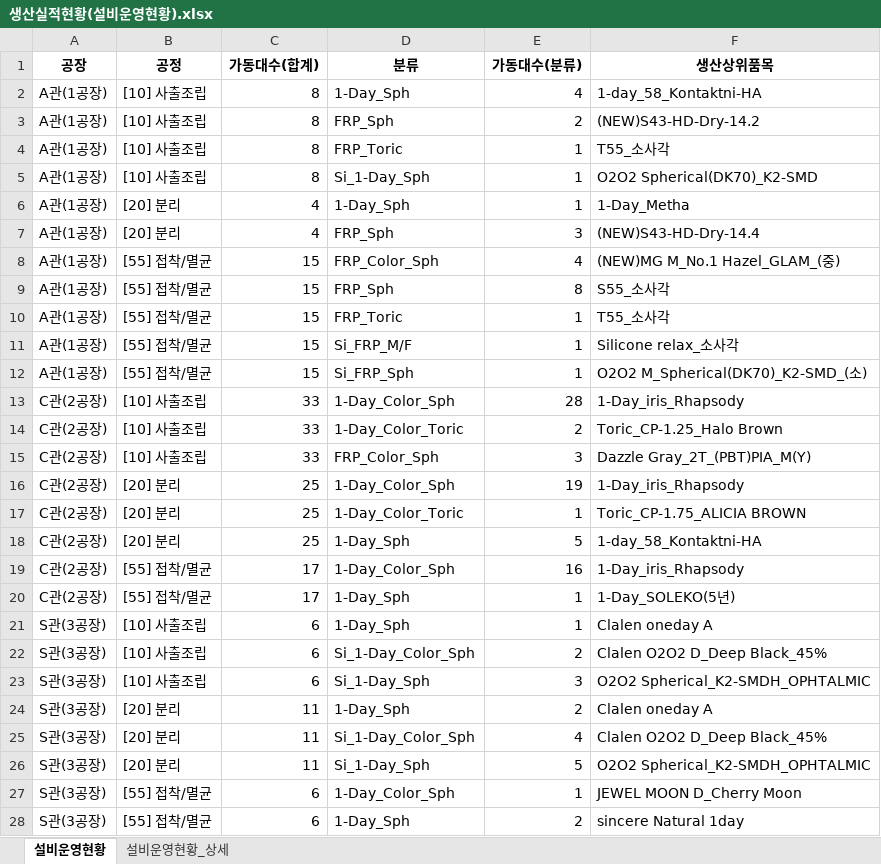
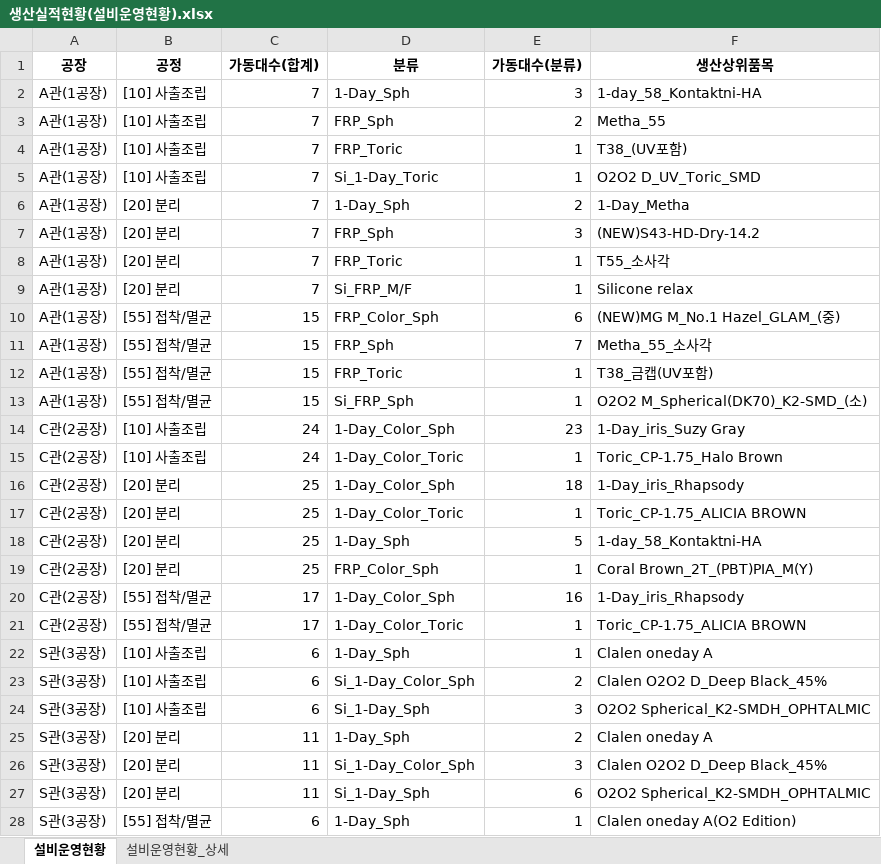
Before and after one commit to lcmin16-prog/Production_Dashboard, an Excel workbook: 생산실적현황(설비운영현황).xlsx, sheet 설비운영현황, drawn as a sheet; only a part is shown; values as stored, in another font and other column widths than the file's, no borders; removed rows and columns are numbered as before the commit, all else as after; the diff covers the shown part only; the diff names each change by its address in the sheet, - before the commit and + after, or states it on an @@ line.

```diff
--- a/생산실적현황(설비운영현황).xlsx (sheet 설비운영현황)
+++ b/생산실적현황(설비운영현황).xlsx (sheet 설비운영현황)
-C2:C5 (가동대수(합계)): 8
+C2:C5 (가동대수(합계)): 7
-E2 (가동대수(분류)): 4
+E2 (가동대수(분류)): 3
-F3 (생산상위품목): (NEW)S43-HD-Dry-14.2
+F3 (생산상위품목): Metha_55
-F4 (생산상위품목): T55_소사각
+F4 (생산상위품목): T38_(UV포함)
-D5 (분류): Si_1-Day_Sph
+D5 (분류): Si_1-Day_Toric
-F5 (생산상위품목): O2O2 Spherical(DK70)_K2-SMD
+F5 (생산상위품목): O2O2 D_UV_Toric_SMD
-C6:C7 (가동대수(합계)): 4
+C6:C7 (가동대수(합계)): 7
-E6 (가동대수(분류)): 1
+E6 (가동대수(분류)): 2
-F7 (생산상위품목): (NEW)S43-HD-Dry-14.4
+F7 (생산상위품목): (NEW)S43-HD-Dry-14.2
+row 8: A관(1공장) | [20] 분리 | 7 | FRP_Toric | 1 | T55_소사각
+row 9: A관(1공장) | [20] 분리 | 7 | Si_FRP_M/F | 1 | Silicone relax
-E10 (가동대수(분류)): 4
+E10 (가동대수(분류)): 6
-E11 (가동대수(분류)): 8
+E11 (가동대수(분류)): 7
-F11 (생산상위품목): S55_소사각
+F11 (생산상위품목): Metha_55_소사각
-F12 (생산상위품목): T55_소사각
+F12 (생산상위품목): T38_금캡(UV포함)
-row 11: A관(1공장) | [55] 접착/멸균 | 15 | Si_FRP_M/F | 1 | Silicone relax_소사각
-C14:C15 (가동대수(합계)): 33
+C14:C15 (가동대수(합계)): 24
-E14 (가동대수(분류)): 28
+E14 (가동대수(분류)): 23
-F14 (생산상위품목): 1-Day_iris_Rhapsody
+F14 (생산상위품목): 1-Day_iris_Suzy Gray
-E15 (가동대수(분류)): 2
+E15 (가동대수(분류)): 1
-F15 (생산상위품목): Toric_CP-1.25_Halo Brown
+F15 (생산상위품목): Toric_CP-1.75_Halo Brown
-row 15: C관(2공장) | [10] 사출조립 | 33 | FRP_Color_Sph | 3 | Dazzle Gray_2T_(PBT)PIA_M(Y)
-E16 (가동대수(분류)): 19
+E16 (가동대수(분류)): 18
+row 19: C관(2공장) | [20] 분리 | 25 | FRP_Color_Sph | 1 | Coral Brown_2T_(PBT)PIA_M(Y)
-D21 (분류): 1-Day_Sph
+D21 (분류): 1-Day_Color_Toric
-F21 (생산상위품목): 1-Day_SOLEKO(5년)
+F21 (생산상위품목): Toric_CP-1.75_ALICIA BROWN
-E26 (가동대수(분류)): 4
+E26 (가동대수(분류)): 3
-E27 (가동대수(분류)): 5
+E27 (가동대수(분류)): 6
-D28 (분류): 1-Day_Color_Sph
+D28 (분류): 1-Day_Sph
-F28 (생산상위품목): JEWEL MOON D_Cherry Moon
+F28 (생산상위품목): Clalen oneday A(O2 Edition)
-row 28: S관(3공장) | [55] 접착/멸균 | 6 | 1-Day_Sph | 2 | sincere Natural 1day
```
Also changed, not shown: 1 removed row and 2 edited cells elsewhere in this sheet, sheet 설비운영현황_상세, 3 other files.
